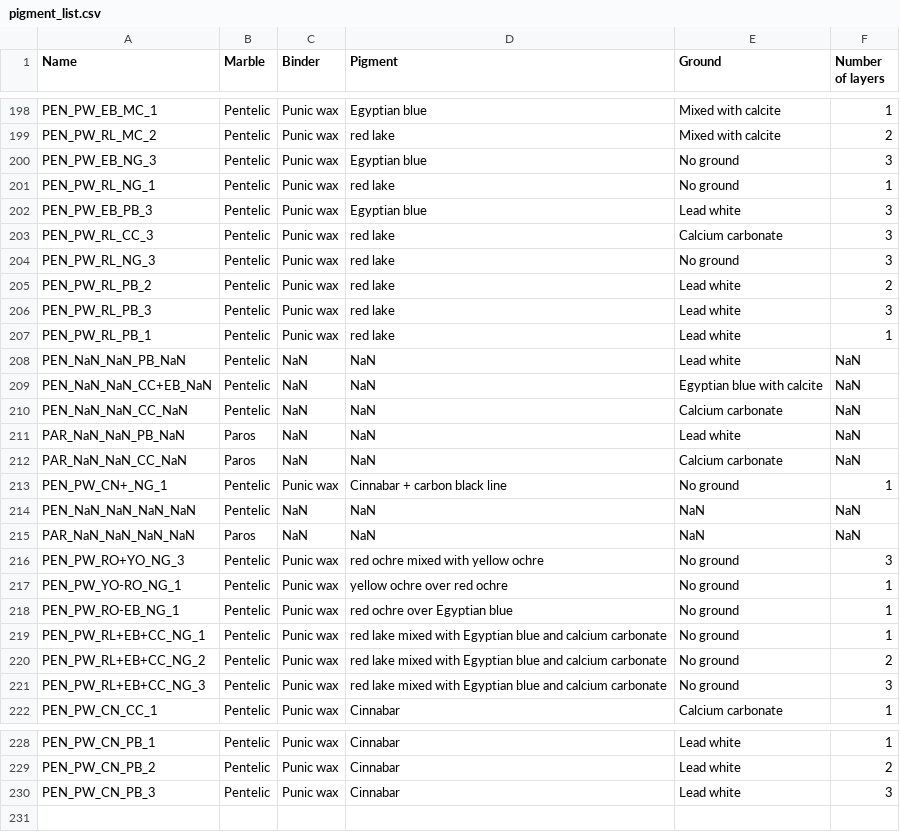
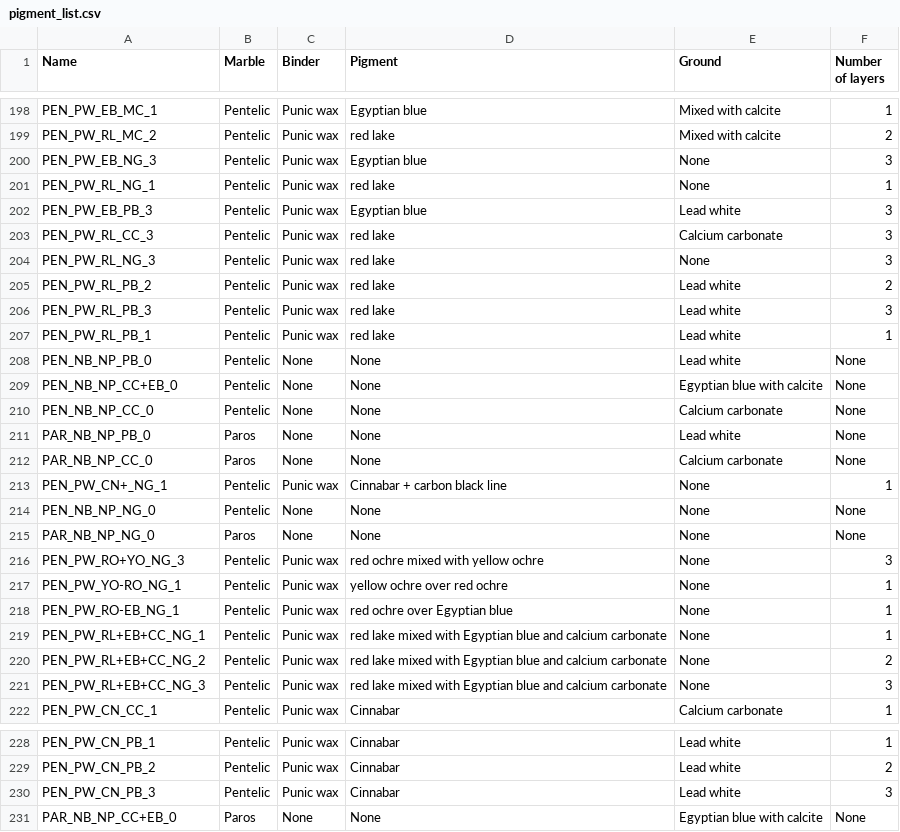
Before and after one commit to yokoarteaga/Polychromy-Database, a CSV file: Data new/pigment_list.csv, drawn as a sheet; only a part is shown, gaps mark what is left out; the diff covers the shown part only.

```diff
--- a/Data new/pigment_list.csv
+++ b/Data new/pigment_list.csv
@@ -199,7 +199,7 @@ PEN_PW_EB_MC_1,Pentelic,Punic wax,Egyptian blue,Mixed with calcite,1
 PEN_PW_RL_MC_2,Pentelic,Punic wax,red lake,Mixed with calcite,2
-PEN_PW_EB_NG_3,Pentelic,Punic wax,Egyptian blue,No ground,3
-PEN_PW_RL_NG_1,Pentelic,Punic wax,red lake,No ground,1
+PEN_PW_EB_NG_3,Pentelic,Punic wax,Egyptian blue,None,3
+PEN_PW_RL_NG_1,Pentelic,Punic wax,red lake,None,1
 PEN_PW_EB_PB_3,Pentelic,Punic wax,Egyptian blue,Lead white,3
 PEN_PW_RL_CC_3,Pentelic,Punic wax,red lake,Calcium carbonate,3
-PEN_PW_RL_NG_3,Pentelic,Punic wax,red lake,No ground,3
+PEN_PW_RL_NG_3,Pentelic,Punic wax,red lake,None,3
 PEN_PW_RL_PB_2,Pentelic,Punic wax,red lake,Lead white,2
@@ -207,16 +207,16 @@ PEN_PW_RL_PB_3,Pentelic,Punic wax,red lake,Lead white,3
 PEN_PW_RL_PB_1,Pentelic,Punic wax,red lake,Lead white,1
-PEN_NaN_NaN_PB_NaN,Pentelic,NaN,NaN,Lead white,NaN
-PEN_NaN_NaN_CC+EB_NaN,Pentelic,NaN,NaN,Egyptian blue with calcite,NaN
-PEN_NaN_NaN_CC_NaN,Pentelic,NaN,NaN,Calcium carbonate,NaN
-PAR_NaN_NaN_PB_NaN,Paros,NaN,NaN,Lead white,NaN
-PAR_NaN_NaN_CC_NaN,Paros,NaN,NaN,Calcium carbonate,NaN
-PEN_PW_CN+_NG_1,Pentelic,Punic wax,Cinnabar + carbon black line,No ground,1
-PEN_NaN_NaN_NaN_NaN,Pentelic,NaN,NaN,NaN,NaN
-PAR_NaN_NaN_NaN_NaN,Paros,NaN,NaN,NaN,NaN
-PEN_PW_RO+YO_NG_3,Pentelic,Punic wax,red ochre mixed with yellow ochre,No ground,3
-PEN_PW_YO-RO_NG_1,Pentelic,Punic wax,yellow ochre over red ochre,No ground,1
-PEN_PW_RO-EB_NG_1,Pentelic,Punic wax,red ochre over Egyptian blue,No ground,1
-PEN_PW_RL+EB+CC_NG_1,Pentelic,Punic wax,red lake mixed with Egyptian blue and calcium carbonate,No ground,1
-PEN_PW_RL+EB+CC_NG_2,Pentelic,Punic wax,red lake mixed with Egyptian blue and calcium carbonate,No ground,2
-PEN_PW_RL+EB+CC_NG_3,Pentelic,Punic wax,red lake mixed with Egyptian blue and calcium carbonate,No ground,3
+PEN_NB_NP_PB_0,Pentelic,None,None,Lead white,None
+PEN_NB_NP_CC+EB_0,Pentelic,None,None,Egyptian blue with calcite,None
+PEN_NB_NP_CC_0,Pentelic,None,None,Calcium carbonate,None
+PAR_NB_NP_PB_0,Paros,None,None,Lead white,None
+PAR_NB_NP_CC_0,Paros,None,None,Calcium carbonate,None
+PEN_PW_CN+_NG_1,Pentelic,Punic wax,Cinnabar + carbon black line,None,1
+PEN_NB_NP_NG_0,Pentelic,None,None,None,None
+PAR_NB_NP_NG_0,Paros,None,None,None,None
+PEN_PW_RO+YO_NG_3,Pentelic,Punic wax,red ochre mixed with yellow ochre,None,3
+PEN_PW_YO-RO_NG_1,Pentelic,Punic wax,yellow ochre over red ochre,None,1
+PEN_PW_RO-EB_NG_1,Pentelic,Punic wax,red ochre over Egyptian blue,None,1
+PEN_PW_RL+EB+CC_NG_1,Pentelic,Punic wax,red lake mixed with Egyptian blue and calcium carbonate,None,1
+PEN_PW_RL+EB+CC_NG_2,Pentelic,Punic wax,red lake mixed with Egyptian blue and calcium carbonate,None,2
+PEN_PW_RL+EB+CC_NG_3,Pentelic,Punic wax,red lake mixed with Egyptian blue and calcium carbonate,None,3
 PEN_PW_CN_CC_1,Pentelic,Punic wax,Cinnabar,Calcium carbonate,1
@@ -230 +230,2 @@ PEN_PW_CN_PB_2,Pentelic,Punic wax,Cinnabar,Lead white,2
 PEN_PW_CN_PB_3,Pentelic,Punic wax,Cinnabar,Lead white,3
+PAR_NB_NP_CC+EB_0,Paros,None,None,Egyptian blue with calcite,None
```
Also changed, not shown: 98 edited cells elsewhere in this file, 11 other files.
